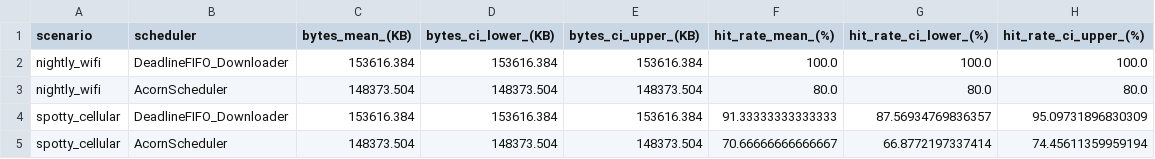
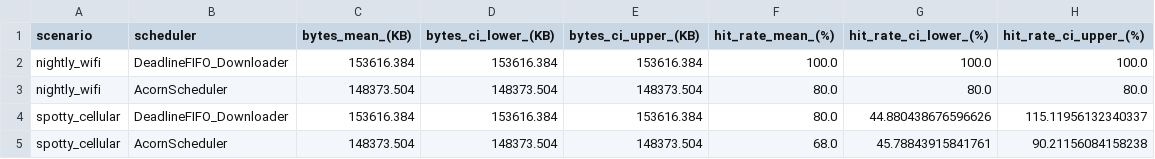
Before and after one commit to divineiloh/ACORN-Edu, a CSV file: data/bap_network_scenario_results.csv, drawn as a sheet.

```diff
--- a/data/bap_network_scenario_results.csv
+++ b/data/bap_network_scenario_results.csv
@@ -3,3 +3,3 @@ nightly_wifi,DeadlineFIFO_Downloader,153616.384,153616.384,153616.384,100.0,100.
 nightly_wifi,AcornScheduler,148373.504,148373.504,148373.504,80.0,80.0,80.0
-spotty_cellular,DeadlineFIFO_Downloader,153616.384,153616.384,153616.384,91.33333333333333,87.56934769836357,95.09731896830309
-spotty_cellular,AcornScheduler,148373.504,148373.504,148373.504,70.66666666666667,66.8772197337414,74.45611359959194
+spotty_cellular,DeadlineFIFO_Downloader,153616.384,153616.384,153616.384,80.0,44.880438676596626,115.11956132340337
+spotty_cellular,AcornScheduler,148373.504,148373.504,148373.504,68.0,45.78843915841761,90.21156084158238
```
Also changed, not shown: data/bap_ablation_study_results.csv, 6 other files.
